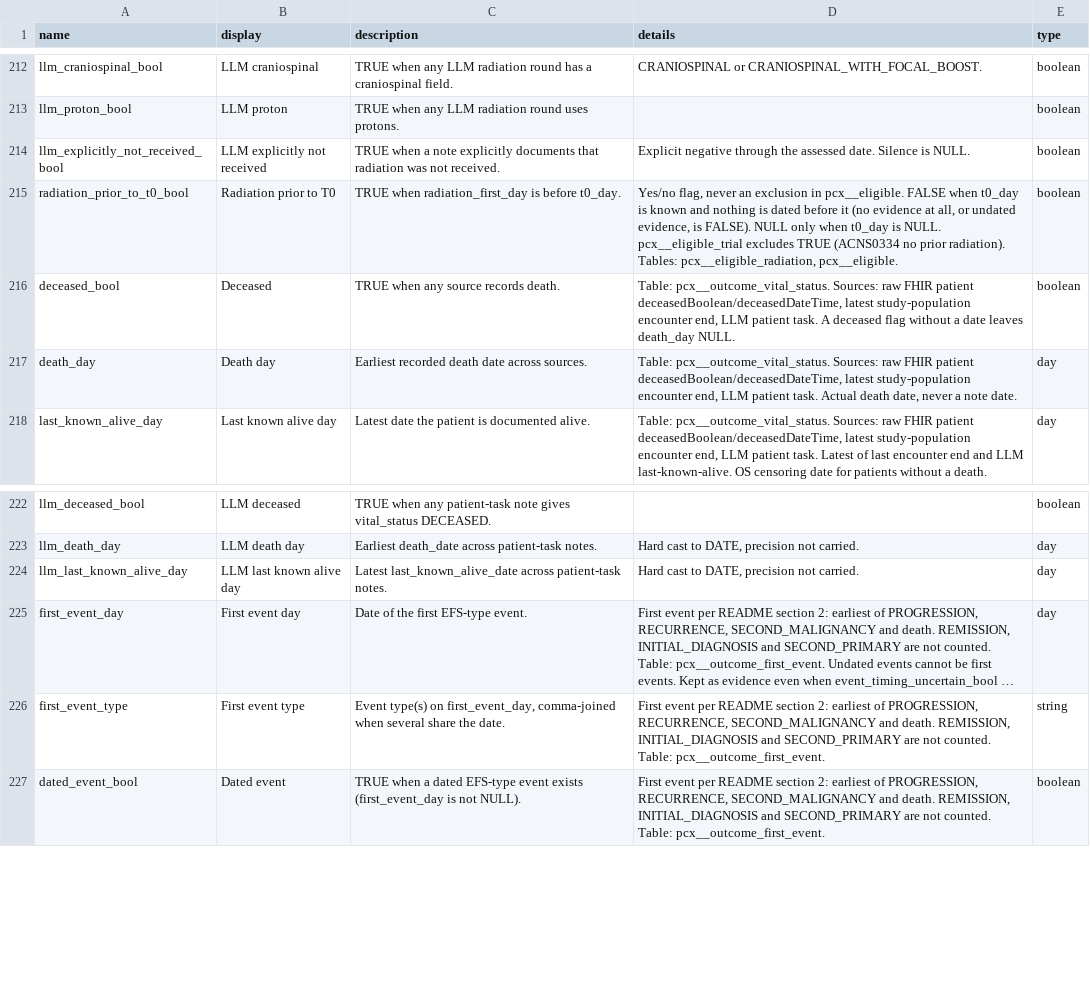
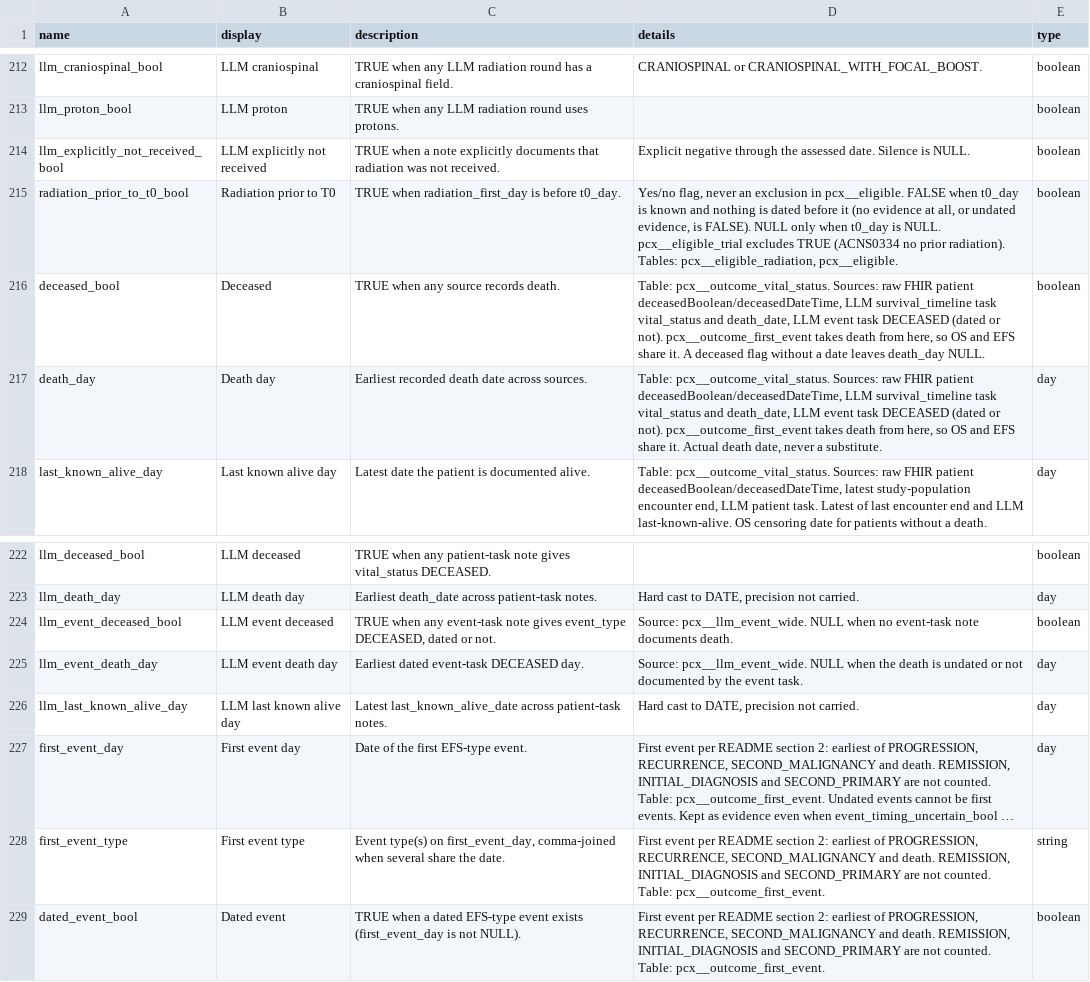
Before and after one commit to smart-on-fhir/cumulus-library-pcx, a CSV file: spreadsheet/data_dictionary.csv, drawn as a sheet; only a part is shown, gaps mark what is left out; long unchanged cells end in ….

Commit message:
outcome: event-task death reaches OS, not only EFS
outcome_vital_status is the one place deaths are reconciled. It adds
event-task DECEASED mentions (dated or not) to the FHIR and
survival-timeline deaths. outcome_first_event takes death only from it,
so OS and EFS always see the same death. EFS output is unchanged.

- vital status: new llm_event_deceased_bool, llm_event_death_day.
- warn: death_day_disagree compares all three death dates.
- tests: test_event_task_death_reaches_os_and_efs_alike.
- docs: PROTOCOL 7, data dictionary, WORKPLAN (closes P2 item).

```diff
--- a/spreadsheet/data_dictionary.csv
+++ b/spreadsheet/data_dictionary.csv
@@ -215,4 +215,4 @@ llm_explicitly_not_received_bool,LLM explicitly not received,TRUE when a note ex
 radiation_prior_to_t0_bool,Radiation prior to T0,TRUE when radiation_first_day is before t0_day.,"Yes/no flag, never an exclusion in pcx__eligible. FALSE when t0_day is known and nothing is dated before it (no evidence at all, or undated evidence, is FALSE). NULL only when t0_day is NULL. pcx__eligible_trial excludes TRUE (ACNS0334 no prior radiation). Tables: pcx__eligible_radiation, pcx__eligible.",boolean
-deceased_bool,Deceased,TRUE when any source records death.,"Table: pcx__outcome_vital_status. Sources: raw FHIR patient deceasedBoolean/deceasedDateTime, latest study-population encounter end, LLM patient task. A deceased flag without a date leaves death_day NULL.",boolean
-death_day,Death day,Earliest recorded death date across sources.,"Table: pcx__outcome_vital_status. Sources: raw FHIR patient deceasedBoolean/deceasedDateTime, latest study-population encounter end, LLM patient task. Actual death date, never a note date.",day
+deceased_bool,Deceased,TRUE when any source records death.,"Table: pcx__outcome_vital_status. Sources: raw FHIR patient deceasedBoolean/deceasedDateTime, LLM survival_timeline task vital_status and death_date, LLM event task DECEASED (dated or not). pcx__outcome_first_event takes death from here, so OS and EFS share it. A deceased flag without a date leaves death_day NULL.",boolean
+death_day,Death day,Earliest recorded death date across sources.,"Table: pcx__outcome_vital_status. Sources: raw FHIR patient deceasedBoolean/deceasedDateTime, LLM survival_timeline task vital_status and death_date, LLM event task DECEASED (dated or not). pcx__outcome_first_event takes death from here, so OS and EFS share it. Actual death date, never a substitute.",day
 last_known_alive_day,Last known alive day,Latest date the patient is documented alive.,"Table: pcx__outcome_vital_status. Sources: raw FHIR patient deceasedBoolean/deceasedDateTime, latest study-population encounter end, LLM patient task. Latest of last encounter end and LLM last-known-alive. OS censoring date for patients without a death.",day
@@ -223,2 +223,4 @@ llm_deceased_bool,LLM deceased,TRUE when any patient-task note gives vital_statu
 llm_death_day,LLM death day,Earliest death_date across patient-task notes.,"Hard cast to DATE, precision not carried.",day
+llm_event_deceased_bool,LLM event deceased,"TRUE when any event-task note gives event_type DECEASED, dated or not.",Source: pcx__llm_event_wide. NULL when no event-task note documents death.,boolean
+llm_event_death_day,LLM event death day,Earliest dated event-task DECEASED day.,Source: pcx__llm_event_wide. NULL when the death is undated or not documented by the event task.,day
 llm_last_known_alive_day,LLM last known alive day,Latest last_known_alive_date across patient-task notes.,"Hard cast to DATE, precision not carried.",day
```
Also changed, not shown: 7 other files.
